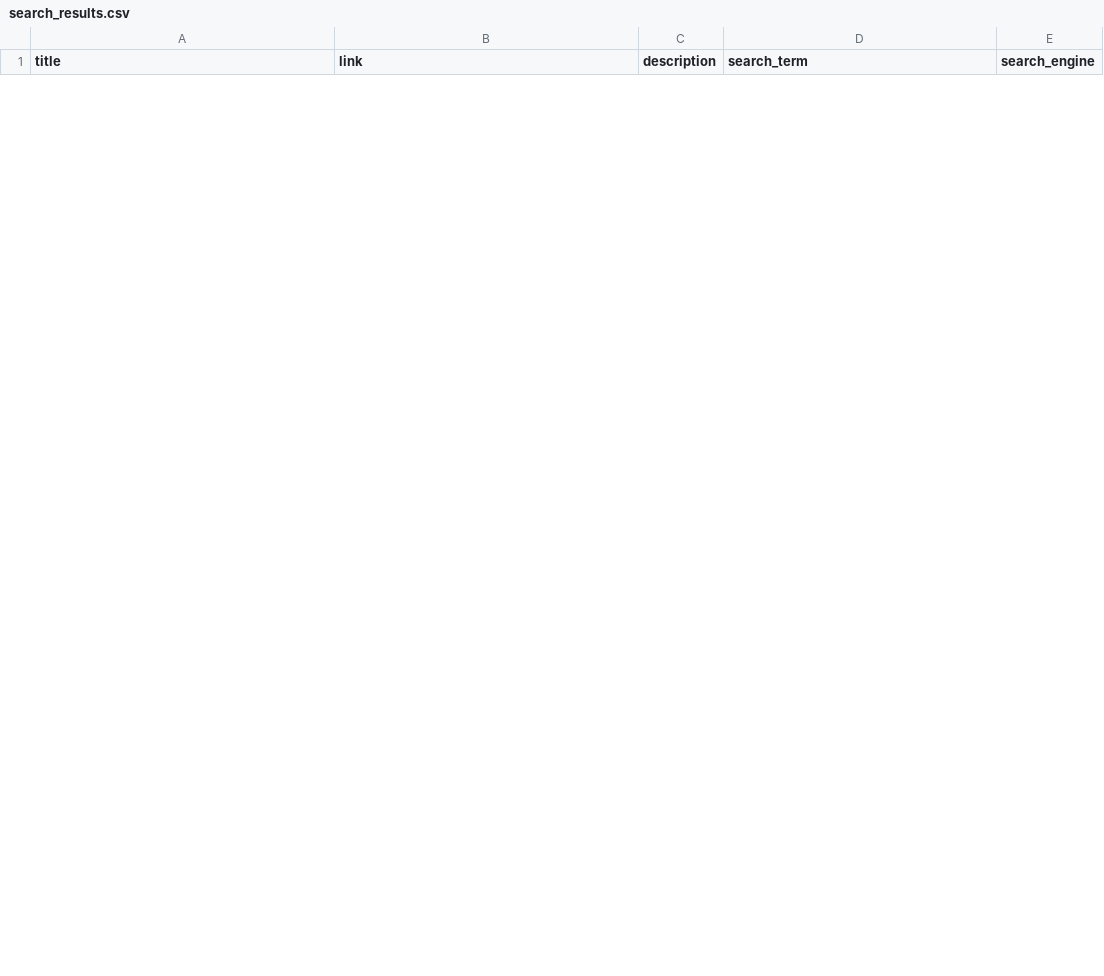
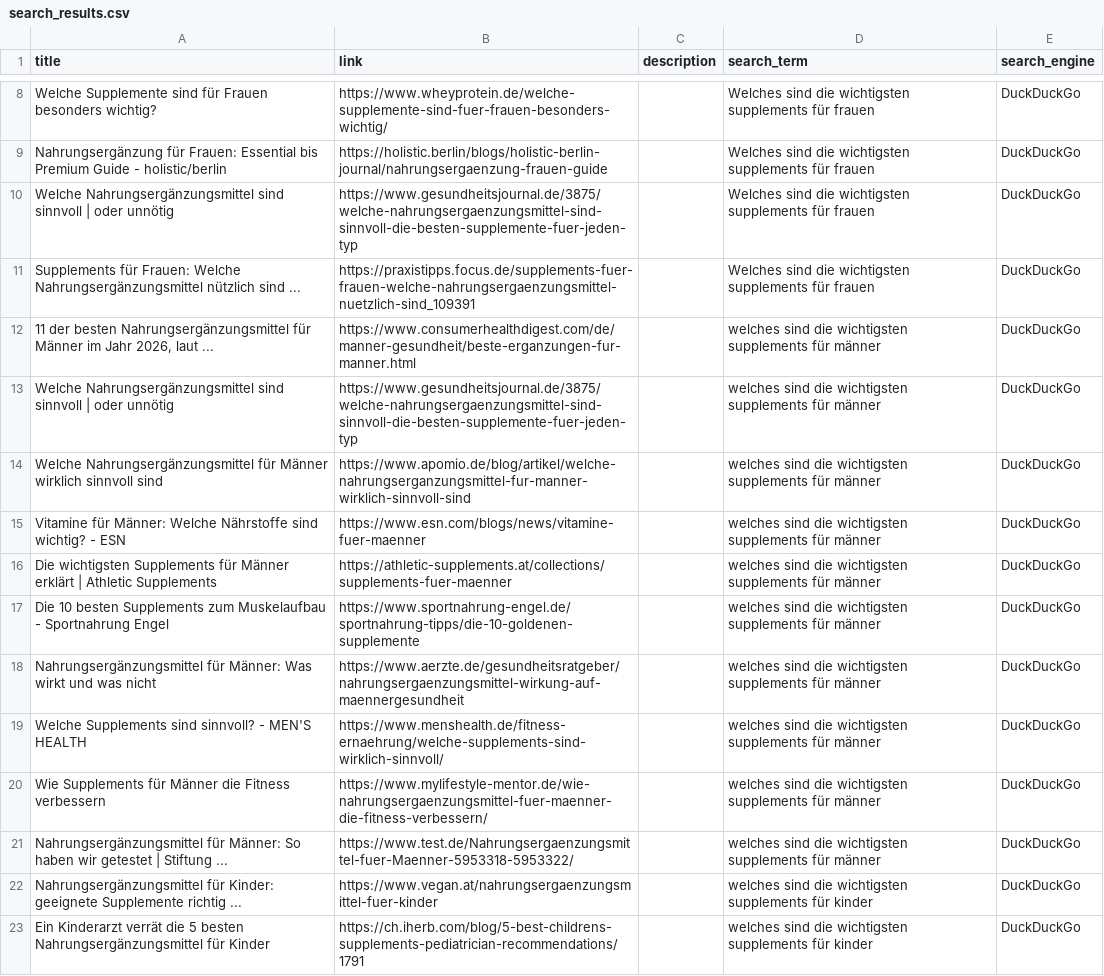
Before and after one commit to linzwe-45/M122, a CSV file: data/search_results.csv, drawn as a sheet; only a part is shown, gaps mark what is left out; the diff covers the shown part only; the diff names each change by its address in the sheet, - before the commit and + after, or states it on an @@ line.

```diff
--- a/data/search_results.csv
+++ b/data/search_results.csv
+row 8: Welche Supplemente sind für Frauen besonders wichtig? | https://www.wheyprotein.de/welche-supplemente-sind-fuer-frauen-besonders-wichtig/ |  | Welches sind die wichtigsten supplements für frauen | DuckDuckGo
+row 9: Nahrungsergänzung für Frauen: Essential bis Premium Guide - holistic/berlin | https://holistic.berlin/blogs/holistic-berlin-journal/nahrungsergaenzung-frauen-guide |  | Welches sind die wichtigsten supplements für frauen | DuckDuckGo
+row 10: Welche Nahrungsergänzungsmittel sind sinnvoll | oder unnötig | https://www.gesundheitsjournal.de/3875/welche-nahrungsergaenzungsmittel-sind-sinnvoll-die-besten-supplemente-fuer-jeden-typ |  | Welches sind die wichtigsten supplements für frauen | DuckDuckGo
+row 11: Supplements für Frauen: Welche Nahrungsergänzungsmittel nützlich sind ... | https://praxistipps.focus.de/supplements-fuer-frauen-welche-nahrungsergaenzungsmittel-nuetzlich-sind_109391 |  | Welches sind die wichtigsten supplements für frauen | DuckDuckGo
+row 12: 11 der besten Nahrungsergänzungsmittel für Männer im Jahr 2026, laut ... | https://www.consumerhealthdigest.com/de/manner-gesundheit/beste-erganzungen-fur-manner.html |  | welches sind die wichtigsten supplements für männer | DuckDuckGo
+row 13: Welche Nahrungsergänzungsmittel sind sinnvoll | oder unnötig | https://www.gesundheitsjournal.de/3875/welche-nahrungsergaenzungsmittel-sind-sinnvoll-die-besten-supplemente-fuer-jeden-typ |  | welches sind die wichtigsten supplements für männer | DuckDuckGo
+row 14: Welche Nahrungsergänzungsmittel für Männer wirklich sinnvoll sind | https://www.apomio.de/blog/artikel/welche-nahrungserganzungsmittel-fur-manner-wirklich-sinnvoll-sind |  | welches sind die wichtigsten supplements für männer | DuckDuckGo
+row 15: Vitamine für Männer: Welche Nährstoffe sind wichtig? - ESN | https://www.esn.com/blogs/news/vitamine-fuer-maenner |  | welches sind die wichtigsten supplements für männer | DuckDuckGo
+row 16: Die wichtigsten Supplements für Männer erklärt | Athletic Supplements | https://athletic-supplements.at/collections/supplements-fuer-maenner |  | welches sind die wichtigsten supplements für männer | DuckDuckGo
+row 17: Die 10 besten Supplements zum Muskelaufbau - Sportnahrung Engel | https://www.sportnahrung-engel.de/sportnahrung-tipps/die-10-goldenen-supplemente |  | welches sind die wichtigsten supplements für männer | DuckDuckGo
+row 18: Nahrungsergänzungsmittel für Männer: Was wirkt und was nicht | https://www.aerzte.de/gesundheitsratgeber/nahrungsergaenzungsmittel-wirkung-auf-maennergesundheit |  | welches sind die wichtigsten supplements für männer | DuckDuckGo
+row 19: Welche Supplements sind sinnvoll? - MEN'S HEALTH | https://www.menshealth.de/fitness-ernaehrung/welche-supplements-sind-wirklich-sinnvoll/ |  | welches sind die wichtigsten supplements für männer | DuckDuckGo
+row 20: Wie Supplements für Männer die Fitness verbessern | https://www.mylifestyle-mentor.de/wie-nahrungsergaenzungsmittel-fuer-maenner-die-fitness-verbessern/ |  | welches sind die wichtigsten supplements für männer | DuckDuckGo
+row 21: Nahrungsergänzungsmittel für Männer: So haben wir getestet | Stiftung ... | https://www.test.de/Nahrungsergaenzungsmittel-fuer-Maenner-5953318-5953322/ |  | welches sind die wichtigsten supplements für männer | DuckDuckGo
+row 22: Nahrungsergänzungsmittel für Kinder: geeignete Supplemente richtig ... | https://www.vegan.at/nahrungsergaenzungsmittel-fuer-kinder |  | welches sind die wichtigsten supplements für kinder | DuckDuckGo
+row 23: Ein Kinderarzt verrät die 5 besten Nahrungsergänzungsmittel für Kinder | https://ch.iherb.com/blog/5-best-childrens-supplements-pediatrician-recommendations/1791 |  | welches sind die wichtigsten supplements für kinder | DuckDuckGo
```
Also changed, not shown: 14 added rows and 10 removed rows elsewhere in this file, 7 other files.
